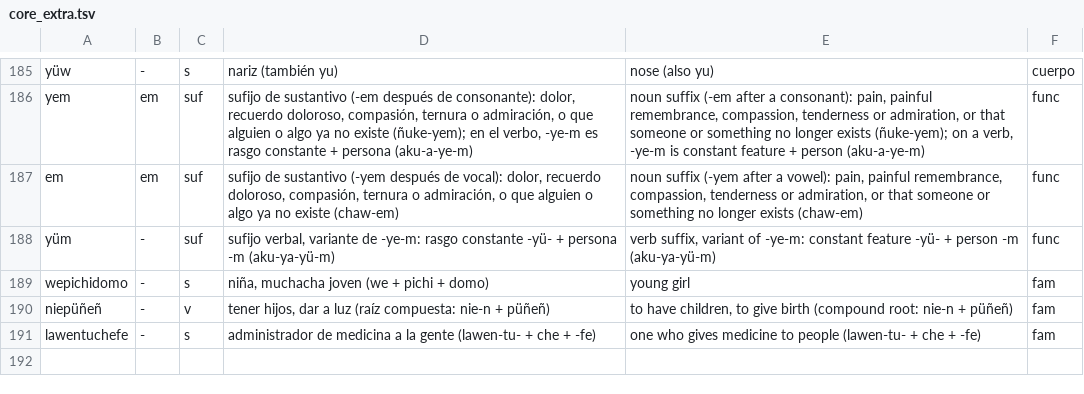
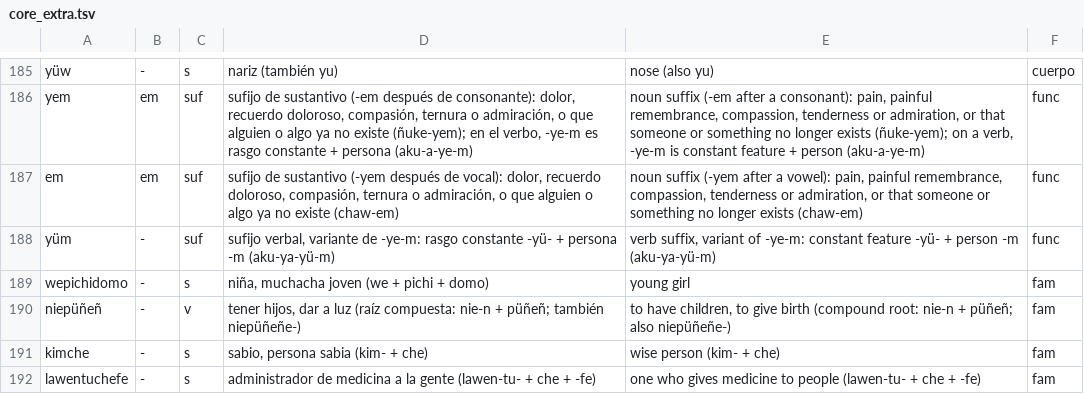
Before and after one commit to brogers36/Mapudungukeain, a TSV file: tools/dicc/core_extra.tsv, drawn as a sheet; only a part is shown, gaps mark what is left out.

```diff
--- a/tools/dicc/core_extra.tsv
+++ b/tools/dicc/core_extra.tsv
@@ -189,3 +189,4 @@ yüm	-	suf	sufijo verbal, variante de -ye-m: rasgo constante -yü- + persona -m
 wepichidomo	-	s	niña, muchacha joven (we + pichi + domo)	young girl	fam
-niepüñeñ	-	v	tener hijos, dar a luz (raíz compuesta: nie-n + püñeñ)	to have children, to give birth (compound root: nie-n + püñeñ)	fam
+niepüñeñ	-	v	tener hijos, dar a luz (raíz compuesta: nie-n + püñeñ; también niepüñeñe-)	to have children, to give birth (compound root: nie-n + püñeñ; also niepüñeñe-)	fam
+kimche	-	s	sabio, persona sabia (kim- + che)	wise person (kim- + che)	fam
 lawentuchefe	-	s	administrador de medicina a la gente (lawen-tu- + che + -fe)	one who gives medicine to people (lawen-tu- + che + -fe)	fam
```
Also changed, not shown: 2 other files.
